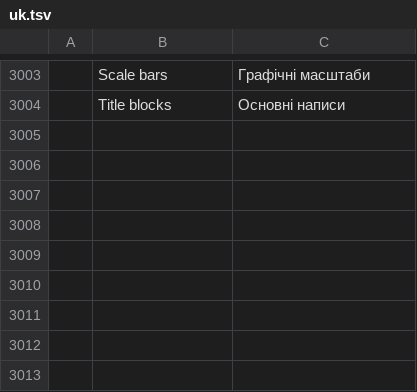
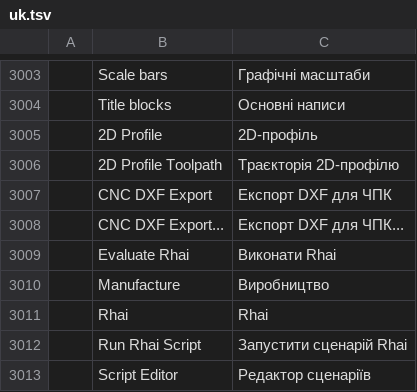
Before and after one commit to AICodeForgedev/cadaddy, a TSV file: crates/ui-egui/src/i18n/uk.tsv, drawn as a sheet; only a part is shown, gaps mark what is left out; the diff names each change by its address in the sheet, - before the commit and + after, or states it on an @@ line.

Commit message:
i18n: Ukrainian rows for the scripting and cam2d menu entries (neither branch shipped an i18n.tsv)

```diff
--- a/crates/ui-egui/src/i18n/uk.tsv
+++ b/crates/ui-egui/src/i18n/uk.tsv
+row 3005:  | 2D Profile | 2D-профіль
+row 3006:  | 2D Profile Toolpath | Траєкторія 2D-профілю
+row 3007:  | CNC DXF Export | Експорт DXF для ЧПК
+row 3008:  | CNC DXF Export... | Експорт DXF для ЧПК...
+row 3009:  | Evaluate Rhai | Виконати Rhai
+row 3010:  | Manufacture | Виробництво
+row 3011:  | Rhai | Rhai
+row 3012:  | Run Rhai Script | Запустити сценарій Rhai
+row 3013:  | Script Editor | Редактор сценаріїв
```
